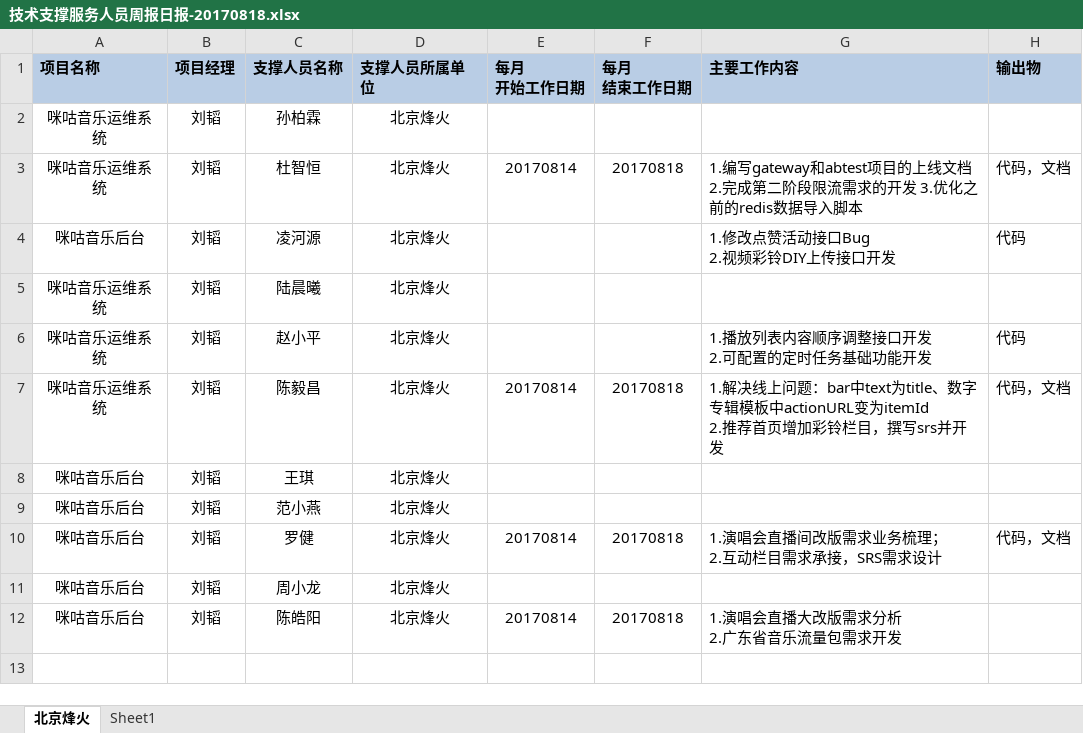
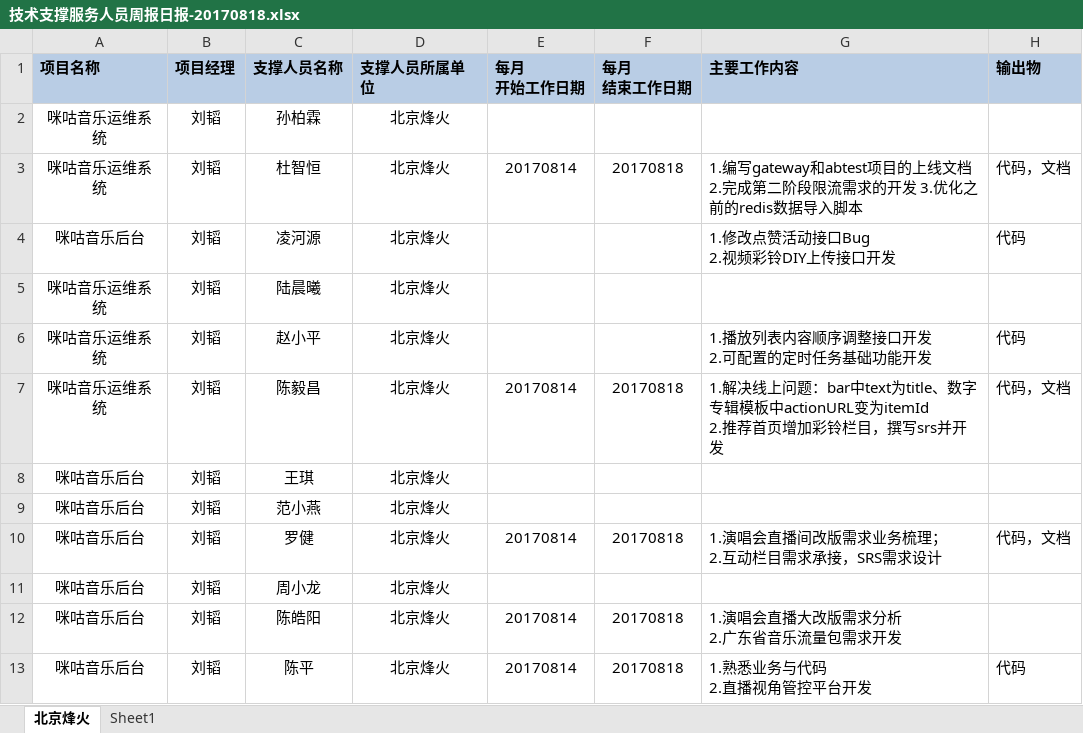
Before and after one commit to just-forking/weekReport, an Excel workbook: 20170818周报/技术支撑服务人员周报日报-20170818.xlsx, sheet 北京烽火, drawn as a sheet; values as stored, in another font and other column widths than the file's, no borders; ↵ is a line break in a cell; the diff names each change by its address in the sheet, - before the commit and + after, or states it on an @@ line.

```diff
--- a/20170818周报/技术支撑服务人员周报日报-20170818.xlsx (sheet 北京烽火)
+++ b/20170818周报/技术支撑服务人员周报日报-20170818.xlsx (sheet 北京烽火)
+row 13: 咪咕音乐后台 | 刘韬 | 陈平 | 北京烽火 | 20170814 | 20170818 | 1.熟悉业务与代码 ↵ 2.直播视角管控平台开发 | 代码
```
Also changed, not shown: 20170811周报/技术支撑服务人员周报日报-20170811.xlsx, 20170825周报/技术支撑服务人员周报日报-20170825.xlsx, 2 other files.
